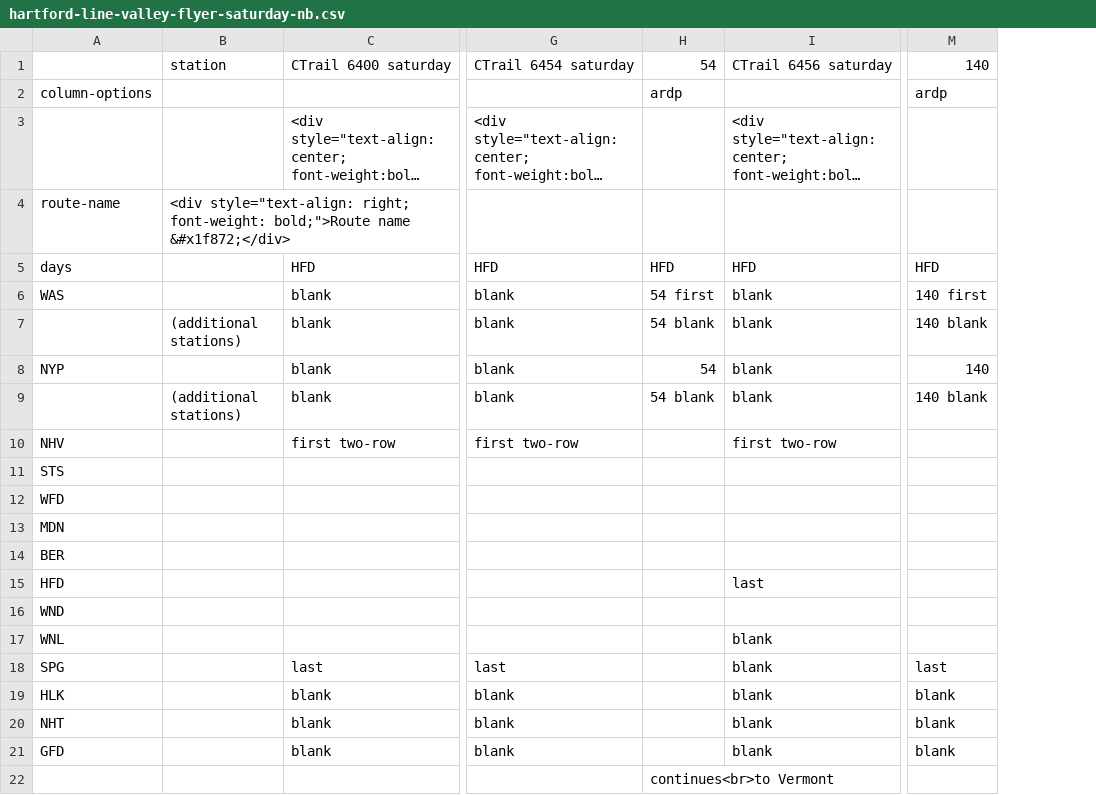
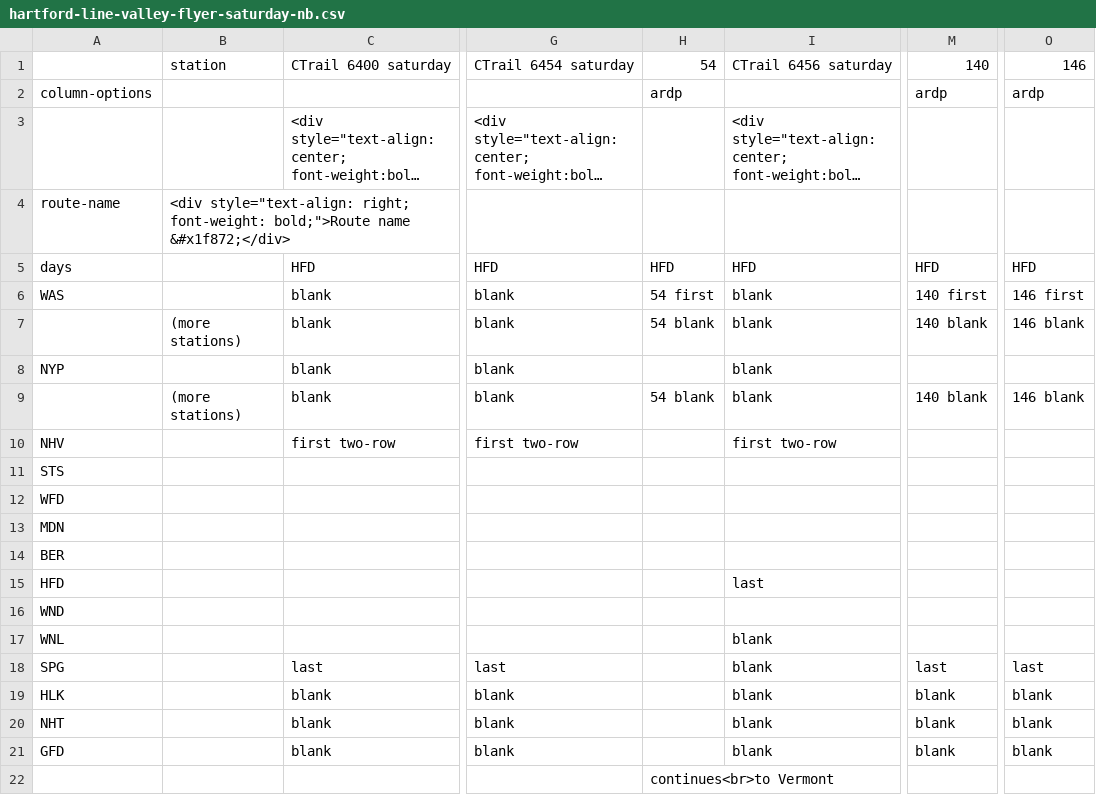
Before and after one commit to neroden/timetable_kit, a CSV file: timetable_kit/specs_hartford/hartford-line-valley-flyer-saturday-nb.csv, drawn as a sheet; only a part is shown, gaps mark what is left out; long unchanged cells end in …; the diff names each change by its address in the sheet, - before the commit and + after, or states it on an @@ line.

```diff
--- a/timetable_kit/specs_hartford/hartford-line-valley-flyer-saturday-nb.csv
+++ b/timetable_kit/specs_hartford/hartford-line-valley-flyer-saturday-nb.csv
+column O, rows 1-21: 146 | ardp |  |  | HFD | 146 first | 146 blank |  | 146 blank |  |  |  |  |  |  |  |  | last | blank | blank | blank
-B7: (additional stations)
+B7: (more stations)
-H8: 54
+H8: (empty)
-M8: 140
+M8: (empty)
-B9: (additional stations)
+B9: (more stations)
```
Also changed, not shown: timetable_kit/specs_hartford/hartford-line-valley-flyer-saturday-sb.csv, timetable_kit/specs_hartford/hartford-line-valley-flyer-sunday-nb.csv, 19 other files.
